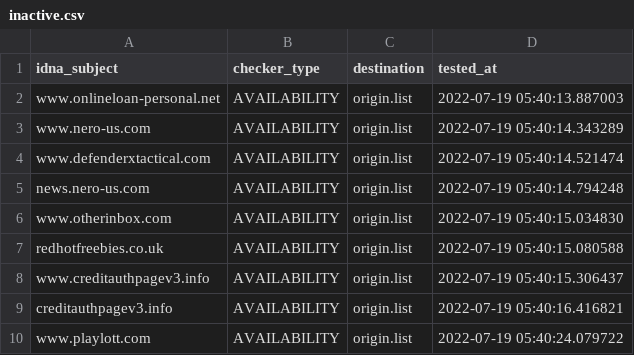
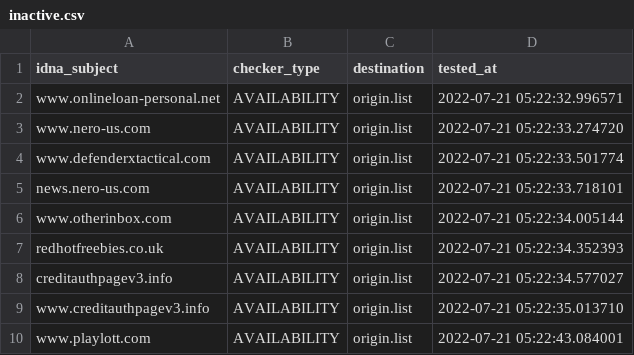
Before and after one commit to dead-hosts/add.Spam_git_FadeMind, a CSV file: .pyfunceble/inactive.csv, drawn as a sheet.

```diff
--- a/.pyfunceble/inactive.csv
+++ b/.pyfunceble/inactive.csv
@@ -1,10 +1,10 @@
 idna_subject,checker_type,destination,tested_at
-www.onlineloan-personal.net,AVAILABILITY,origin.list,2022-07-19 05:40:13.887003
-www.nero-us.com,AVAILABILITY,origin.list,2022-07-19 05:40:14.343289
-www.defenderxtactical.com,AVAILABILITY,origin.list,2022-07-19 05:40:14.521474
-news.nero-us.com,AVAILABILITY,origin.list,2022-07-19 05:40:14.794248
-www.otherinbox.com,AVAILABILITY,origin.list,2022-07-19 05:40:15.034830
-redhotfreebies.co.uk,AVAILABILITY,origin.list,2022-07-19 05:40:15.080588
-www.creditauthpagev3.info,AVAILABILITY,origin.list,2022-07-19 05:40:15.306437
-creditauthpagev3.info,AVAILABILITY,origin.list,2022-07-19 05:40:16.416821
-www.playlott.com,AVAILABILITY,origin.list,2022-07-19 05:40:24.079722
+www.onlineloan-personal.net,AVAILABILITY,origin.list,2022-07-21 05:22:32.996571
+www.nero-us.com,AVAILABILITY,origin.list,2022-07-21 05:22:33.274720
+www.defenderxtactical.com,AVAILABILITY,origin.list,2022-07-21 05:22:33.501774
+news.nero-us.com,AVAILABILITY,origin.list,2022-07-21 05:22:33.718101
+www.otherinbox.com,AVAILABILITY,origin.list,2022-07-21 05:22:34.005144
+redhotfreebies.co.uk,AVAILABILITY,origin.list,2022-07-21 05:22:34.352393
+creditauthpagev3.info,AVAILABILITY,origin.list,2022-07-21 05:22:34.577027
+www.creditauthpagev3.info,AVAILABILITY,origin.list,2022-07-21 05:22:35.013710
+www.playlott.com,AVAILABILITY,origin.list,2022-07-21 05:22:43.084001
```
Also changed, not shown: 12 other files.
